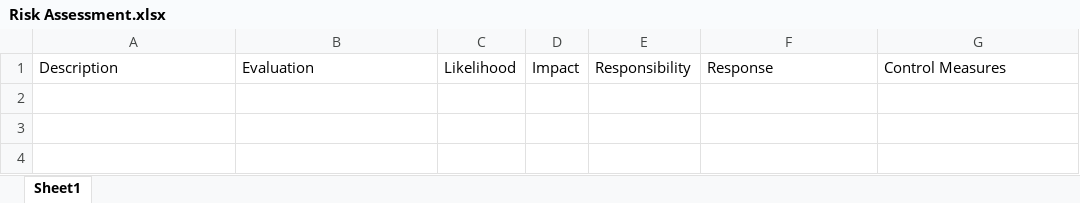
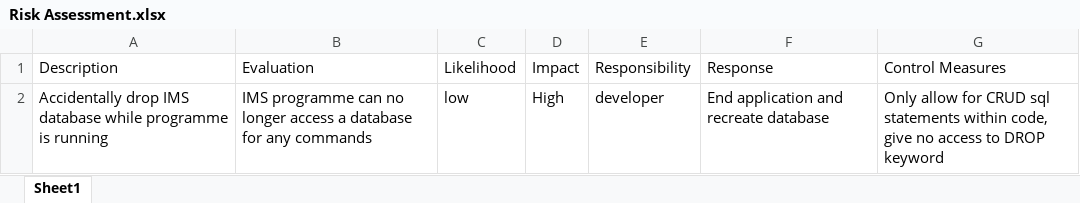
Before and after one commit to Tasdiq-Dewan/Tasdiq-Dewan-IMS-Project, an Excel workbook: documents/Risk Assessment.xlsx, sheet Sheet1, drawn as a sheet; values as stored, in another font and other column widths than the file's, no borders; the diff names each change by its address in the sheet, - before the commit and + after, or states it on an @@ line.

Commit message:
added a risk to risk assessment doc, created an unfinished class diagram

```diff
--- a/documents/Risk Assessment.xlsx (sheet Sheet1)
+++ b/documents/Risk Assessment.xlsx (sheet Sheet1)
+row 2: Accidentally drop IMS database while programme is running | IMS programme can no longer access a database for any commands | low | High | developer | End application and recreate database | Only allow for CRUD sql statements within code, give no access to DROP keyword
```
Also changed, not shown: 1 other file.
